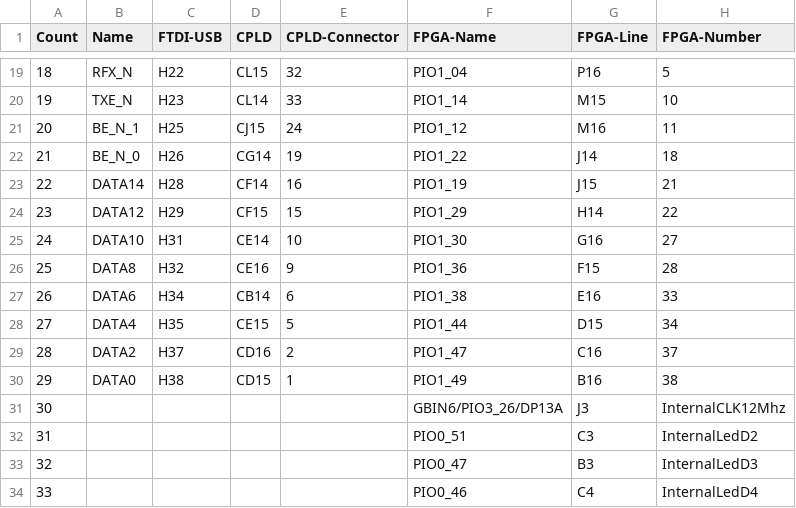
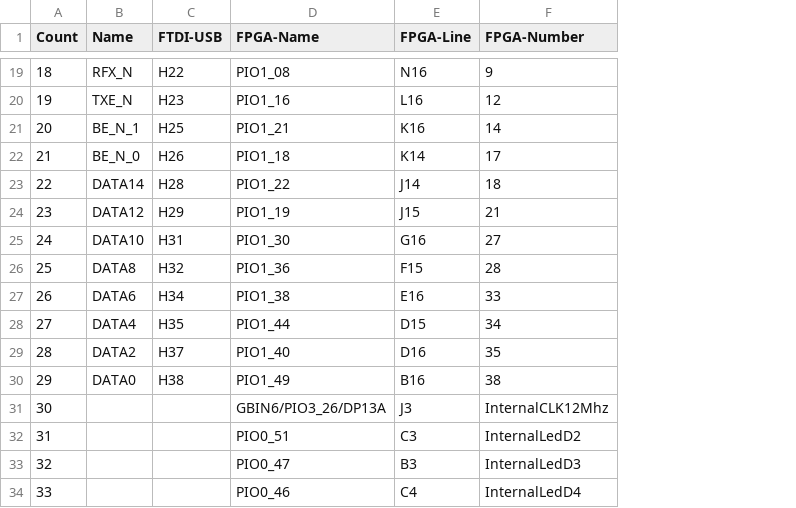
Before and after one commit to lookfwd/ftdi-ft600-to-lattice-ice40hx-fpga, a CSV file: pin-mappings.csv, drawn as a sheet; only a part is shown, gaps mark what is left out; removed rows and columns are numbered as before the commit, all else as after; the diff covers the shown part only; the diff names each change by its address in the sheet, - before the commit and + after, or states it on an @@ line.

```diff
--- a/pin-mappings.csv
+++ b/pin-mappings.csv
-column D (CPLD), rows 19-30: CL15 | CL14 | CJ15 | CG14 | CF14 | CF15 | CE14 | CE16 | CB14 | CE15 | CD16 | CD15
-column E (CPLD-Connector), rows 19-30: 32 | 33 | 24 | 19 | 16 | 15 | 10 | 9 | 6 | 5 | 2 | 1
-D19 (FPGA-Name): PIO1_04
+D19 (FPGA-Name): PIO1_08
-E19 (FPGA-Line): P16
+E19 (FPGA-Line): N16
-F19 (FPGA-Number): 5
+F19 (FPGA-Number): 9
-D20 (FPGA-Name): PIO1_14
+D20 (FPGA-Name): PIO1_16
-E20 (FPGA-Line): M15
+E20 (FPGA-Line): L16
-F20 (FPGA-Number): 10
+F20 (FPGA-Number): 12
-D21 (FPGA-Name): PIO1_12
+D21 (FPGA-Name): PIO1_21
-E21 (FPGA-Line): M16
+E21 (FPGA-Line): K16
-F21 (FPGA-Number): 11
+F21 (FPGA-Number): 14
-D22 (FPGA-Name): PIO1_22
+D22 (FPGA-Name): PIO1_18
-E22 (FPGA-Line): J14
+E22 (FPGA-Line): K14
-F22 (FPGA-Number): 18
+F22 (FPGA-Number): 17
-D23 (FPGA-Name): PIO1_19
+D23 (FPGA-Name): PIO1_22
-E23 (FPGA-Line): J15
+E23 (FPGA-Line): J14
-F23 (FPGA-Number): 21
+F23 (FPGA-Number): 18
-D24 (FPGA-Name): PIO1_29
+D24 (FPGA-Name): PIO1_19
-E24 (FPGA-Line): H14
+E24 (FPGA-Line): J15
-F24 (FPGA-Number): 22
+F24 (FPGA-Number): 21
-D29 (FPGA-Name): PIO1_47
+D29 (FPGA-Name): PIO1_40
-E29 (FPGA-Line): C16
+E29 (FPGA-Line): D16
-F29 (FPGA-Number): 37
+F29 (FPGA-Number): 35
```
Also changed, not shown: 29 edited cells elsewhere in this file, 11 other files.
